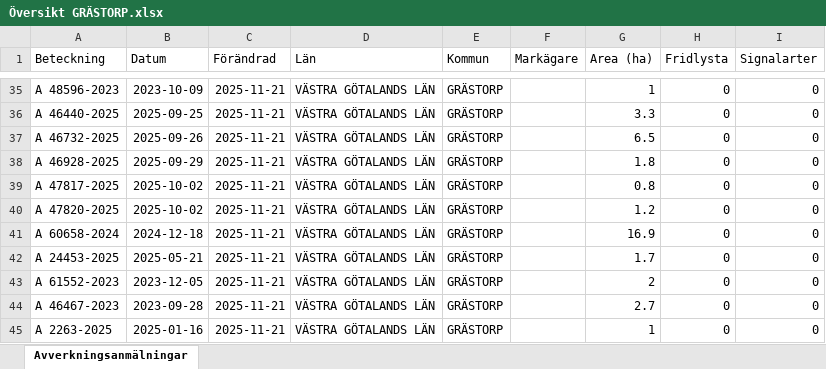
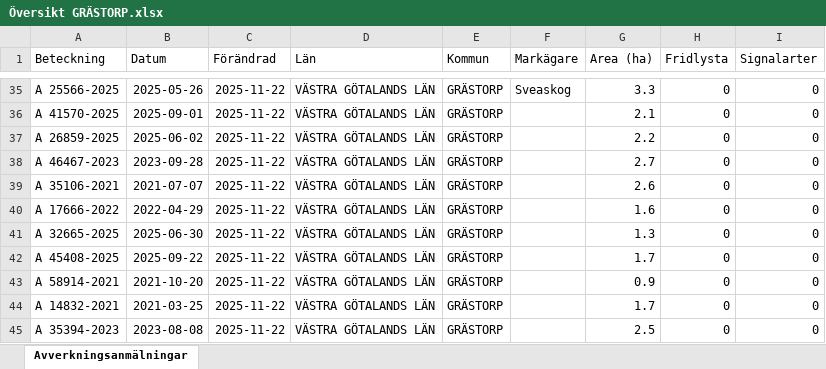
Before and after one commit to klasma/Logging_1444, an Excel workbook: Översikt GRÄSTORP.xlsx, sheet Avverkningsanmälningar, drawn as a sheet; only a part is shown, gaps mark what is left out; values as stored, in another font and other column widths than the file's, no borders; the diff covers the shown part only; the diff names each change by its address in the sheet, - before the commit and + after, or states it on an @@ line.

```diff
--- a/Översikt GRÄSTORP.xlsx (sheet Avverkningsanmälningar)
+++ b/Översikt GRÄSTORP.xlsx (sheet Avverkningsanmälningar)
-A35 (Beteckning): A 48596-2023
+A35 (Beteckning): A 25566-2025
-B35 (Datum): 2023-10-09
+B35 (Datum): 2025-05-26
-C35:C45 (Förändrad): 2025-11-21
+C35:C45 (Förändrad): 2025-11-22
-F35 (Markägare): (empty)
+F35 (Markägare): Sveaskog
-G35 (Area (ha)): 1
+G35 (Area (ha)): 3.3
-A36 (Beteckning): A 46440-2025
+A36 (Beteckning): A 41570-2025
-B36 (Datum): 2025-09-25
+B36 (Datum): 2025-09-01
-G36 (Area (ha)): 3.3
+G36 (Area (ha)): 2.1
-A37 (Beteckning): A 46732-2025
+A37 (Beteckning): A 26859-2025
-B37 (Datum): 2025-09-26
+B37 (Datum): 2025-06-02
-G37 (Area (ha)): 6.5
+G37 (Area (ha)): 2.2
-A38 (Beteckning): A 46928-2025
+A38 (Beteckning): A 46467-2023
-B38 (Datum): 2025-09-29
+B38 (Datum): 2023-09-28
-G38 (Area (ha)): 1.8
+G38 (Area (ha)): 2.7
-A39 (Beteckning): A 47817-2025
+A39 (Beteckning): A 35106-2021
-B39 (Datum): 2025-10-02
+B39 (Datum): 2021-07-07
-G39 (Area (ha)): 0.8
+G39 (Area (ha)): 2.6
-A40 (Beteckning): A 47820-2025
+A40 (Beteckning): A 17666-2022
-B40 (Datum): 2025-10-02
+B40 (Datum): 2022-04-29
-G40 (Area (ha)): 1.2
+G40 (Area (ha)): 1.6
-A41 (Beteckning): A 60658-2024
+A41 (Beteckning): A 32665-2025
-B41 (Datum): 2024-12-18
+B41 (Datum): 2025-06-30
-G41 (Area (ha)): 16.9
+G41 (Area (ha)): 1.3
-A42 (Beteckning): A 24453-2025
+A42 (Beteckning): A 45408-2025
-B42 (Datum): 2025-05-21
+B42 (Datum): 2025-09-22
-A43 (Beteckning): A 61552-2023
+A43 (Beteckning): A 58914-2021
-B43 (Datum): 2023-12-05
+B43 (Datum): 2021-10-20
-G43 (Area (ha)): 2
+G43 (Area (ha)): 0.9
-A44 (Beteckning): A 46467-2023
+A44 (Beteckning): A 14832-2021
-B44 (Datum): 2023-09-28
+B44 (Datum): 2021-03-25
-G44 (Area (ha)): 2.7
+G44 (Area (ha)): 1.7
-A45 (Beteckning): A 2263-2025
+A45 (Beteckning): A 35394-2023
-B45 (Datum): 2025-01-16
+B45 (Datum): 2023-08-08
-G45 (Area (ha)): 1
+G45 (Area (ha)): 2.5
```
Also changed, not shown: 243 edited cells elsewhere in this sheet, artfynd/A 35302-2021 artfynd.xlsx, 6 other files.
